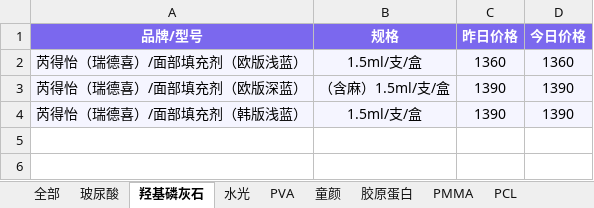
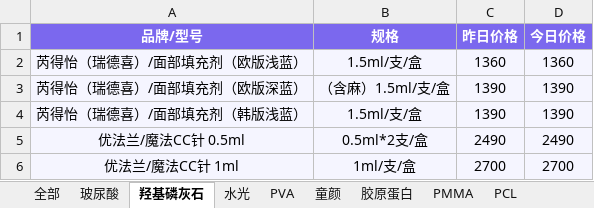
Before and after one commit to l1715993715/yuemei, an Excel workbook: data.xlsx, sheet 羟基磷灰石, drawn as a sheet; values as stored, in another font and other column widths than the file's, no borders; the diff names each change by its address in the sheet, - before the commit and + after, or states it on an @@ line.

Commit message:
Add files via upload

```diff
--- a/data.xlsx (sheet 羟基磷灰石)
+++ b/data.xlsx (sheet 羟基磷灰石)
+row 5: 优法兰/魔法CC针 0.5ml | 0.5ml*2支/盒 | 2490 | 2490
+row 6: 优法兰/魔法CC针 1ml | 1ml/支/盒 | 2700 | 2700
```
